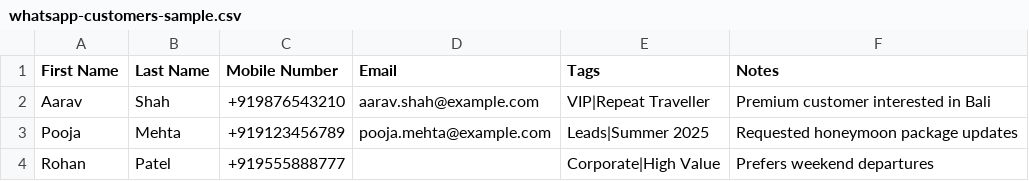
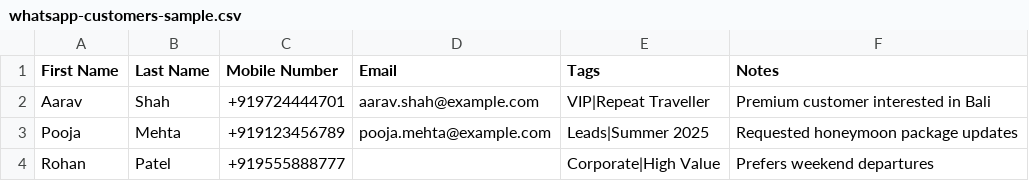
Before and after one commit to rushabhsmehta/next13-ecommerce-admin, a CSV file: public/samples/whatsapp-customers-sample.csv, drawn as a sheet.

Commit message:
feat: Update customer contact numbers and improve phone number validation
- Updated customer contact numbers in CUSTOMER_CONTACTS_EXPORT.md, PHONE_NUMBER_VALIDATION_FIX.md, and related documentation.
- Changed example phone numbers in WhatsApp API README and test scripts to reflect the new contact number.
- Enhanced phone number validation regex in inquiry form to match the new format.
- Added websiteSortOrder field to TourPackage model in schema.prisma for better sorting.
- Implemented website management functionality for tour packages, allowing drag-and-drop reordering and related package management.
- Created new API routes for managing related tour packages and reordering tour packages.
- Updated UI components to support new website management features and improved user experience.

```diff
--- a/public/samples/whatsapp-customers-sample.csv
+++ b/public/samples/whatsapp-customers-sample.csv
@@ -1,3 +1,3 @@
 First Name,Last Name,Mobile Number,Email,Tags,Notes
-Aarav,Shah,+919876543210,aarav.shah@example.com,VIP|Repeat Traveller,Premium customer interested in Bali
+Aarav,Shah,+919724444701,aarav.shah@example.com,VIP|Repeat Traveller,Premium customer interested in Bali
 Pooja,Mehta,+919123456789,pooja.mehta@example.com,Leads|Summer 2025,Requested honeymoon package updates
```
Also changed, not shown: 19 other files.
